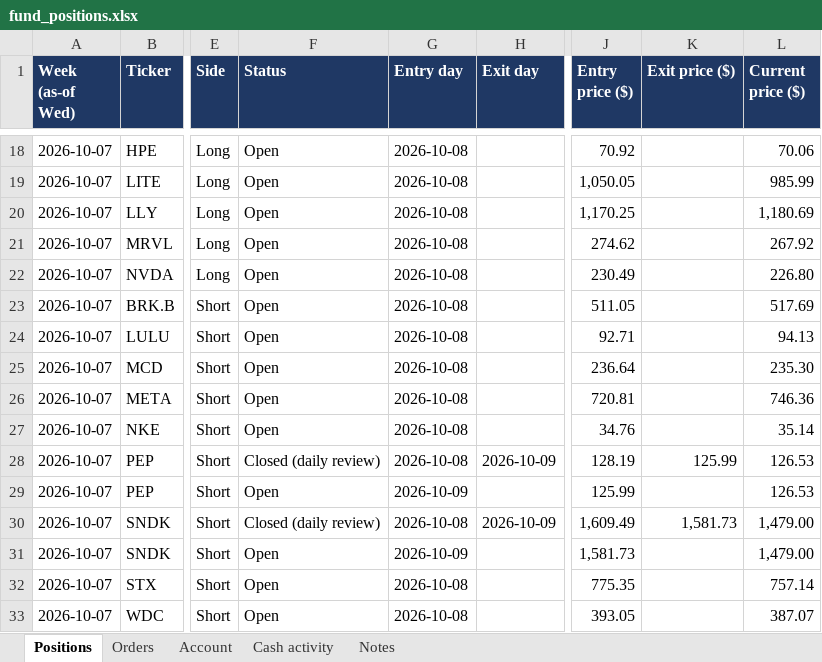
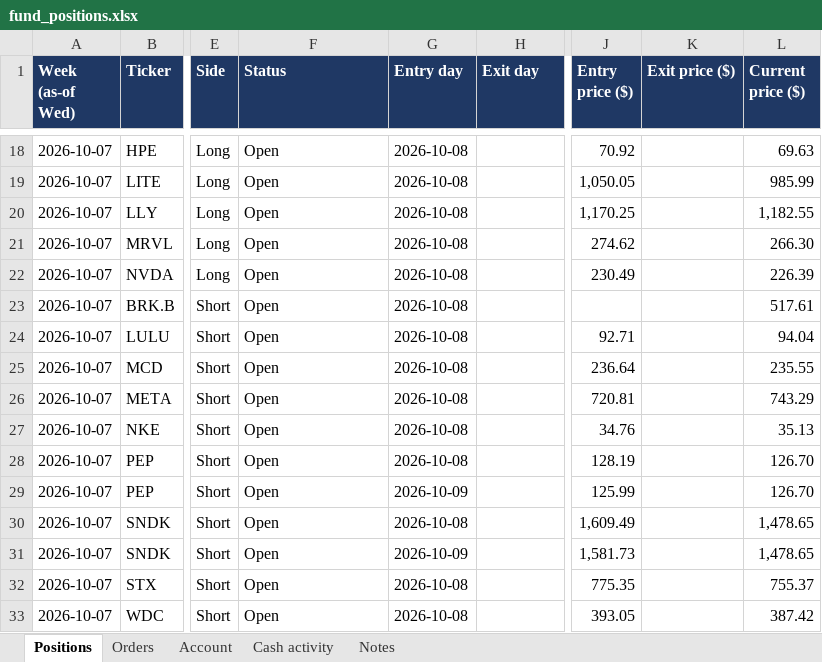
Before and after one commit to andreaskoul/test_trading_agent, an Excel workbook: fund_state/live/ledger/fund_positions.xlsx, sheet Positions, drawn as a sheet; only a part is shown, gaps mark what is left out; values as stored, in another font and other column widths than the file's, no borders; the diff covers the shown part only; the diff names each change by its address in the sheet, - before the commit and + after, or states it on an @@ line.

```diff
--- a/fund_state/live/ledger/fund_positions.xlsx (sheet Positions)
+++ b/fund_state/live/ledger/fund_positions.xlsx (sheet Positions)
-L18 (Current price ($)): 70.06
+L18 (Current price ($)): 69.63
-L20 (Current price ($)): 1,180.69
+L20 (Current price ($)): 1,182.55
-L21 (Current price ($)): 267.92
+L21 (Current price ($)): 266.30
-L22 (Current price ($)): 226.80
+L22 (Current price ($)): 226.39
-J23 (Entry price ($)): 511.05
+J23 (Entry price ($)): (empty)
-L23 (Current price ($)): 517.69
+L23 (Current price ($)): 517.61
-L24 (Current price ($)): 94.13
+L24 (Current price ($)): 94.04
-L25 (Current price ($)): 235.30
+L25 (Current price ($)): 235.55
-L26 (Current price ($)): 746.36
+L26 (Current price ($)): 743.29
-L27 (Current price ($)): 35.14
+L27 (Current price ($)): 35.13
-F28 (Status): Closed (daily review)
+F28 (Status): Open
-H28 (Exit day): 2026-10-09
+H28 (Exit day): (empty)
-K28 (Exit price ($)): 125.99
+K28 (Exit price ($)): (empty)
-L28:L29 (Current price ($)): 126.53
+L28:L29 (Current price ($)): 126.70
-F30 (Status): Closed (daily review)
+F30 (Status): Open
-H30 (Exit day): 2026-10-09
+H30 (Exit day): (empty)
-K30 (Exit price ($)): 1,581.73
+K30 (Exit price ($)): (empty)
-L30:L31 (Current price ($)): 1,479.00
+L30:L31 (Current price ($)): 1,478.65
-L32 (Current price ($)): 757.14
+L32 (Current price ($)): 755.37
-L33 (Current price ($)): 387.07
+L33 (Current price ($)): 387.42
```
Also changed, not shown: 43 edited cells elsewhere in this sheet, sheet Account, 1 other file.
